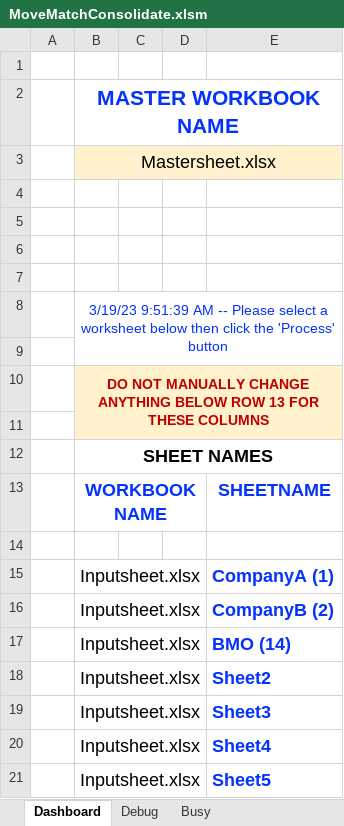
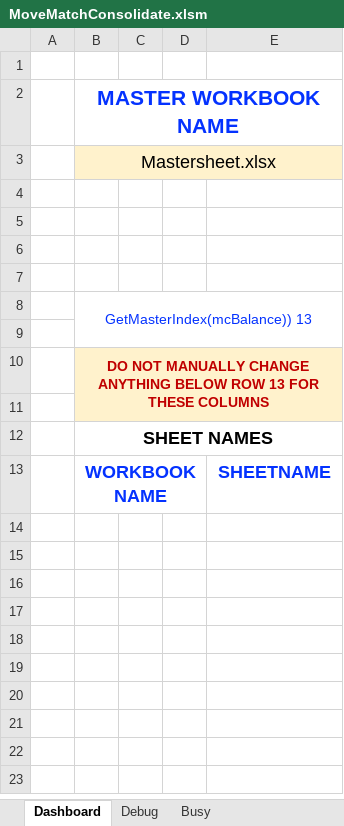
Before and after one commit to lopperman/just-VBA, an Excel workbook: MatchMoveConsolidate/MoveMatchConsolidate.xlsm, sheet Dashboard, drawn as a sheet; values as stored, in another font and other column widths than the file's, no borders; charts and pictures not drawn; the diff names each change by its address in the sheet, - before the commit and + after, or states it on an @@ line.

```diff
--- a/MatchMoveConsolidate/MoveMatchConsolidate.xlsm (sheet Dashboard)
+++ b/MatchMoveConsolidate/MoveMatchConsolidate.xlsm (sheet Dashboard)
-B8: 3/19/23 9:51:39 AM -- Please select a worksheet below then click the 'Process' button
+B8: GetMasterIndex(mcBalance)) 13
-row 14: (empty)
-row 15:  | Inputsheet.xlsx |  |  | CompanyA (1)
-row 16:  | Inputsheet.xlsx |  |  | CompanyB (2)
-row 17:  | Inputsheet.xlsx |  |  | BMO (14)
-row 18:  | Inputsheet.xlsx |  |  | Sheet2
-row 19:  | Inputsheet.xlsx |  |  | Sheet3
-row 20:  | Inputsheet.xlsx |  |  | Sheet4
-row 21:  | Inputsheet.xlsx |  |  | Sheet5
```
Also changed, not shown: MatchMoveConsolidate/Mastersheet.xlsx, 2 other files.
